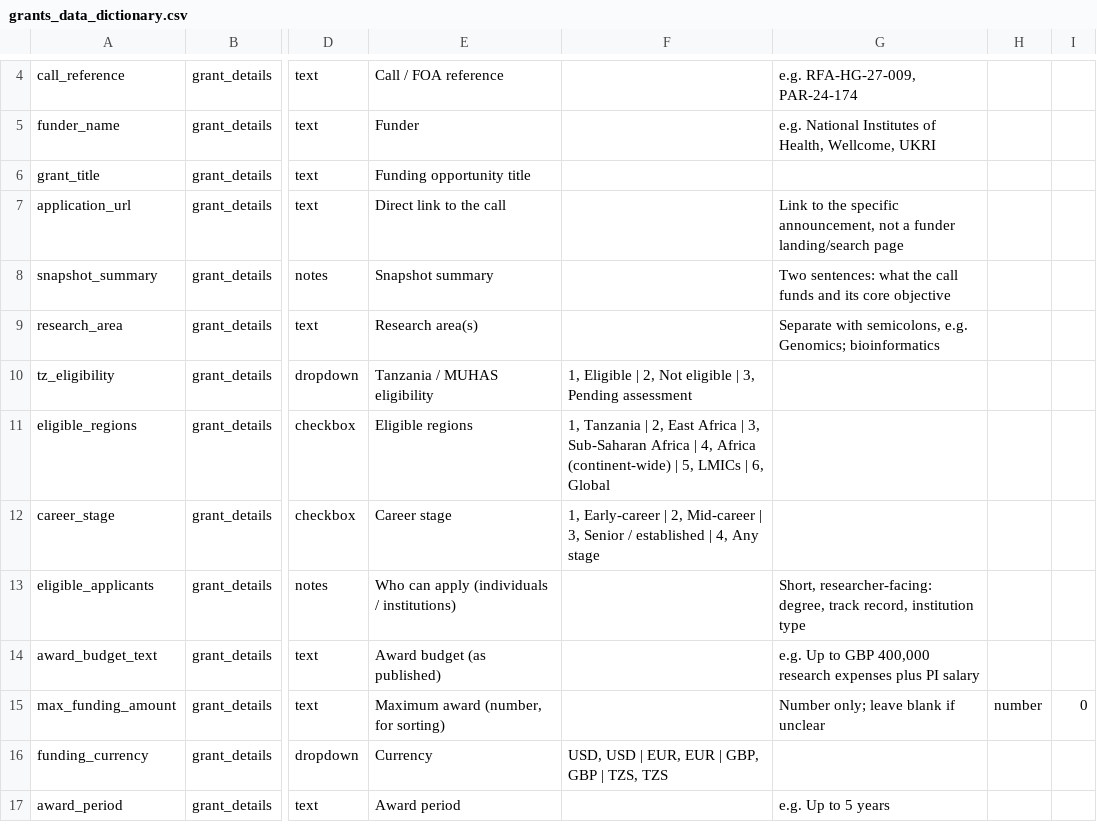
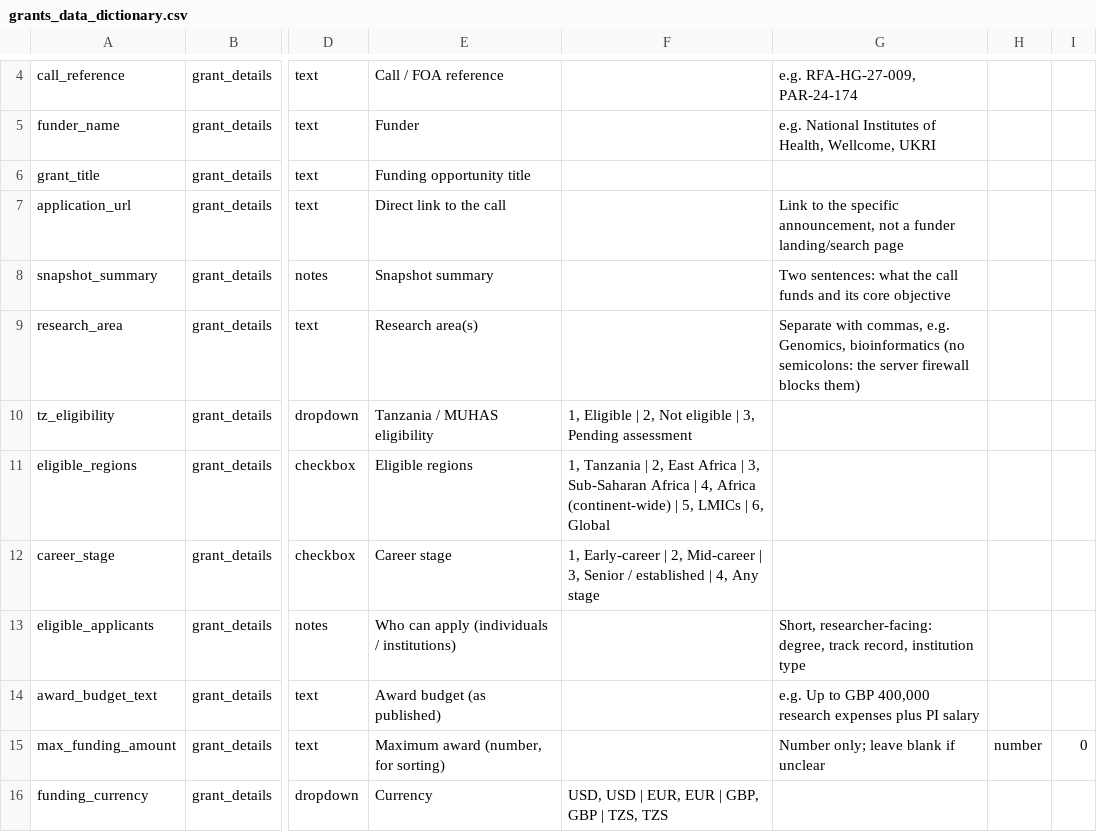
Before and after one commit to muhas-osp/muhas-osp.github.io, a CSV file: admin/grants_data_dictionary.csv, drawn as a sheet; only a part is shown, gaps mark what is left out; the shorter side is filled out with more unchanged rows; the diff names each change by its address in the sheet, - before the commit and + after, or states it on an @@ line.

```diff
--- a/admin/grants_data_dictionary.csv
+++ b/admin/grants_data_dictionary.csv
-G9: Separate with semicolons, e.g. Genomics; bioinformatics
+G9: Separate with commas, e.g. Genomics, bioinformatics (no semicolons: the server firewall blocks them)
```
Also changed, not shown: 6 other files.
